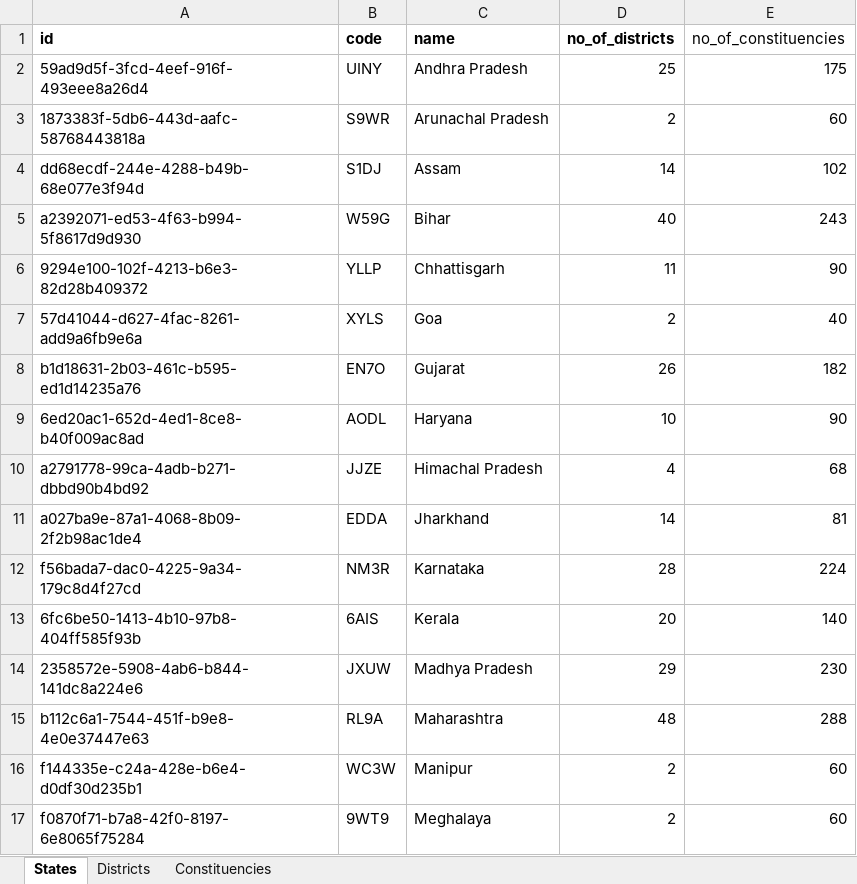
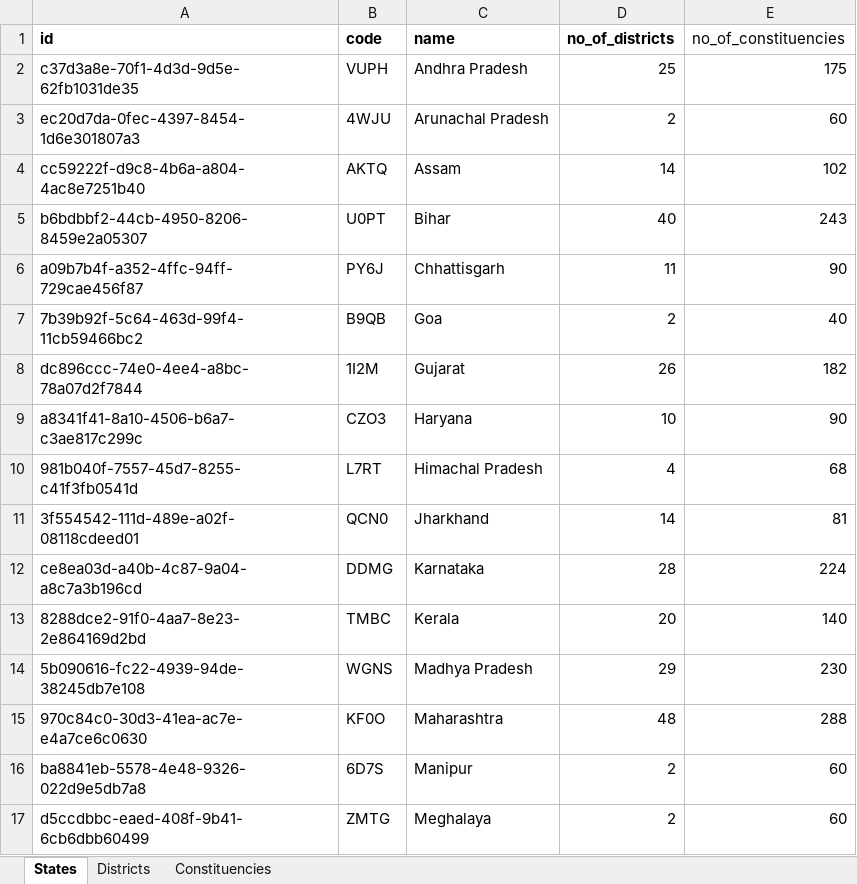
Before and after one commit to aswanthabam/votechain-backend, an Excel workbook: runners/constituency.xlsx, sheet States, drawn as a sheet; only a part is shown; values as stored, in another font and other column widths than the file's, no borders; the diff covers the shown part only; the diff names each change by its address in the sheet, - before the commit and + after, or states it on an @@ line.

```diff
--- a/runners/constituency.xlsx (sheet States)
+++ b/runners/constituency.xlsx (sheet States)
-A2 (id): 59ad9d5f-3fcd-4eef-916f-493eee8a26d4
+A2 (id): c37d3a8e-70f1-4d3d-9d5e-62fb1031de35
-B2 (code): UINY
+B2 (code): VUPH
-A3 (id): 1873383f-5db6-443d-aafc-58768443818a
+A3 (id): ec20d7da-0fec-4397-8454-1d6e301807a3
-B3 (code): S9WR
+B3 (code): 4WJU
-A4 (id): dd68ecdf-244e-4288-b49b-68e077e3f94d
+A4 (id): cc59222f-d9c8-4b6a-a804-4ac8e7251b40
-B4 (code): S1DJ
+B4 (code): AKTQ
-A5 (id): a2392071-ed53-4f63-b994-5f8617d9d930
+A5 (id): b6bdbbf2-44cb-4950-8206-8459e2a05307
-B5 (code): W59G
+B5 (code): U0PT
-A6 (id): 9294e100-102f-4213-b6e3-82d28b409372
+A6 (id): a09b7b4f-a352-4ffc-94ff-729cae456f87
-B6 (code): YLLP
+B6 (code): PY6J
-A7 (id): 57d41044-d627-4fac-8261-add9a6fb9e6a
+A7 (id): 7b39b92f-5c64-463d-99f4-11cb59466bc2
-B7 (code): XYLS
+B7 (code): B9QB
-A8 (id): b1d18631-2b03-461c-b595-ed1d14235a76
+A8 (id): dc896ccc-74e0-4ee4-a8bc-78a07d2f7844
-B8 (code): EN7O
+B8 (code): 1I2M
-A9 (id): 6ed20ac1-652d-4ed1-8ce8-b40f009ac8ad
+A9 (id): a8341f41-8a10-4506-b6a7-c3ae817c299c
-B9 (code): AODL
+B9 (code): CZO3
-A10 (id): a2791778-99ca-4adb-b271-dbbd90b4bd92
+A10 (id): 981b040f-7557-45d7-8255-c41f3fb0541d
-B10 (code): JJZE
+B10 (code): L7RT
-A11 (id): a027ba9e-87a1-4068-8b09-2f2b98ac1de4
+A11 (id): 3f554542-111d-489e-a02f-08118cdeed01
-B11 (code): EDDA
+B11 (code): QCN0
-A12 (id): f56bada7-dac0-4225-9a34-179c8d4f27cd
+A12 (id): ce8ea03d-a40b-4c87-9a04-a8c7a3b196cd
-B12 (code): NM3R
+B12 (code): DDMG
-A13 (id): 6fc6be50-1413-4b10-97b8-404ff585f93b
+A13 (id): 8288dce2-91f0-4aa7-8e23-2e864169d2bd
-B13 (code): 6AIS
+B13 (code): TMBC
-A14 (id): 2358572e-5908-4ab6-b844-141dc8a224e6
+A14 (id): 5b090616-fc22-4939-94de-38245db7e108
-B14 (code): JXUW
+B14 (code): WGNS
-A15 (id): b112c6a1-7544-451f-b9e8-4e0e37447e63
+A15 (id): 970c84c0-30d3-41ea-ac7e-e4a7ce6c0630
-B15 (code): RL9A
+B15 (code): KF0O
-A16 (id): f144335e-c24a-428e-b6e4-d0df30d235b1
+A16 (id): ba8841eb-5578-4e48-9326-022d9e5db7a8
-B16 (code): WC3W
+B16 (code): 6D7S
-A17 (id): f0870f71-b7a8-42f0-8197-6e8065f75284
+A17 (id): d5ccdbbc-eaed-408f-9b41-6cb6dbb60499
-B17 (code): 9WT9
+B17 (code): ZMTG
```
Also changed, not shown: 40 edited cells elsewhere in this sheet, sheet Constituencies, sheet Districts, 3 other files.
